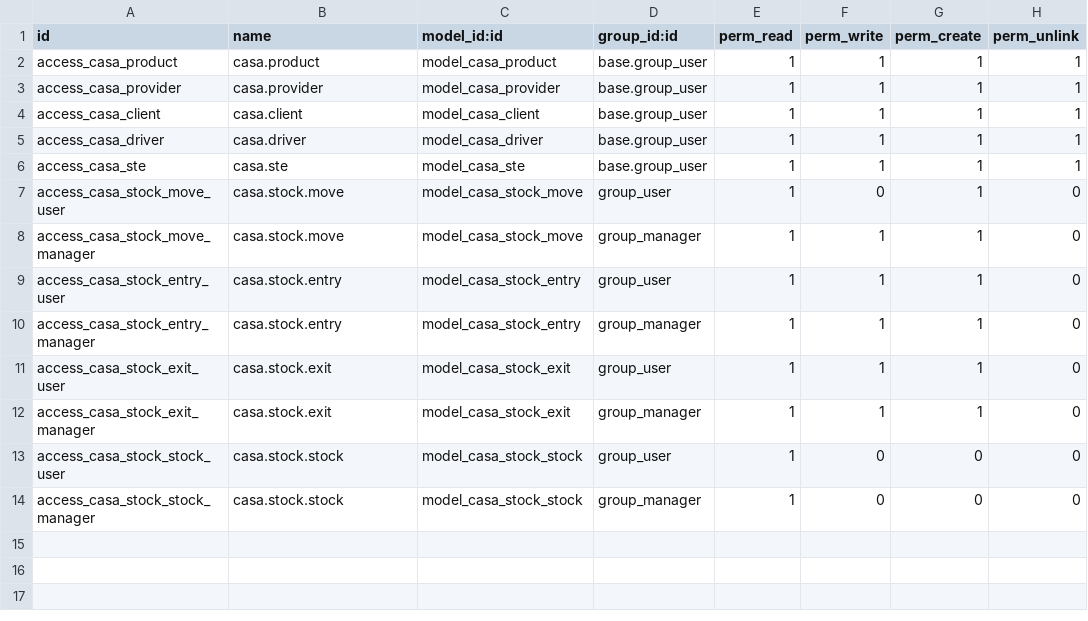
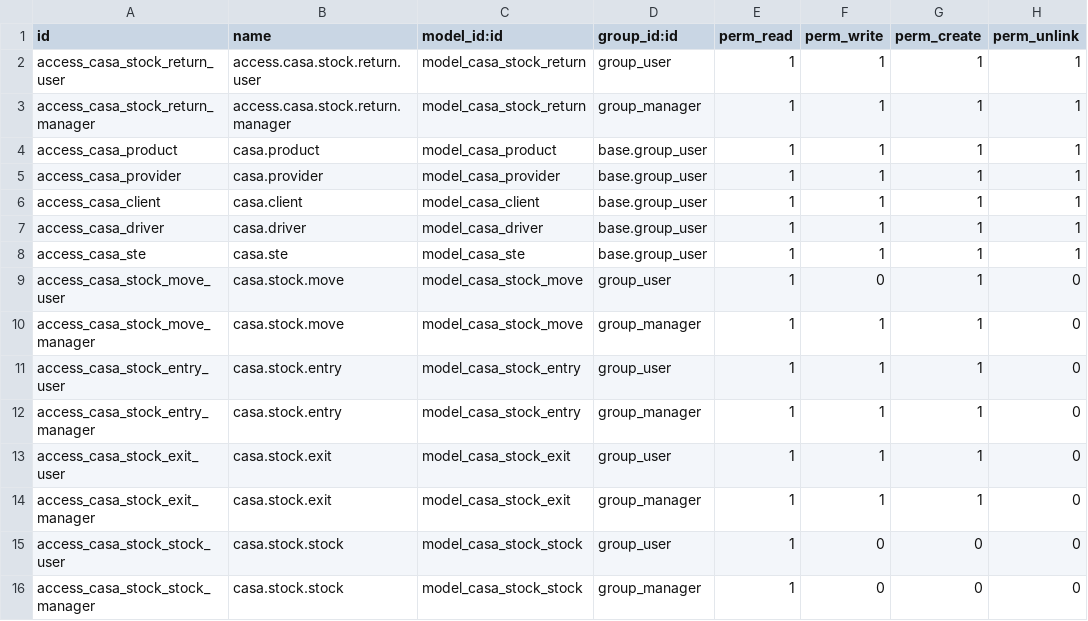
Before and after one commit to ayoubakhrif/Soufiane-Food, a CSV file: custom-addons/casa_stock/security/ir.model.access.csv, drawn as a sheet; the diff names each change by its address in the sheet, - before the commit and + after, or states it on an @@ line.

```diff
--- a/custom-addons/casa_stock/security/ir.model.access.csv
+++ b/custom-addons/casa_stock/security/ir.model.access.csv
+row 2: access_casa_stock_return_user | access.casa.stock.return.user | model_casa_stock_return | group_user | 1 | 1 | 1 | 1
+row 3: access_casa_stock_return_manager | access.casa.stock.return.manager | model_casa_stock_return | group_manager | 1 | 1 | 1 | 1
```
Also changed, not shown: 6 other files.
